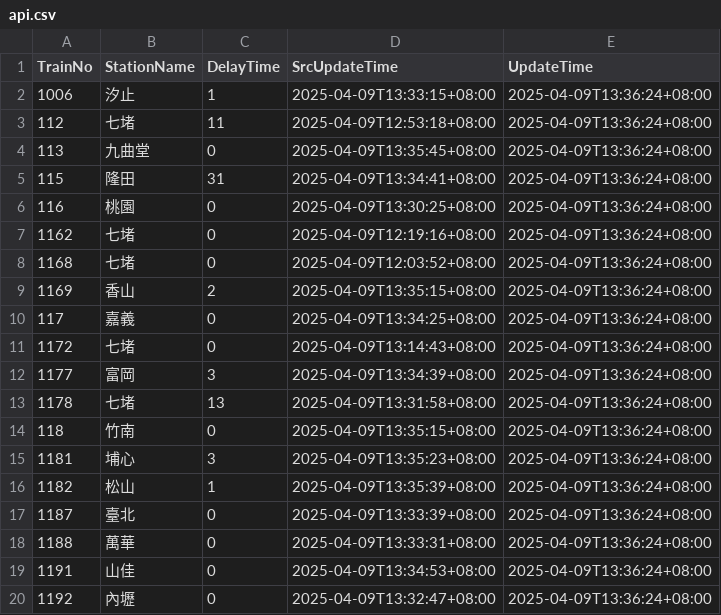
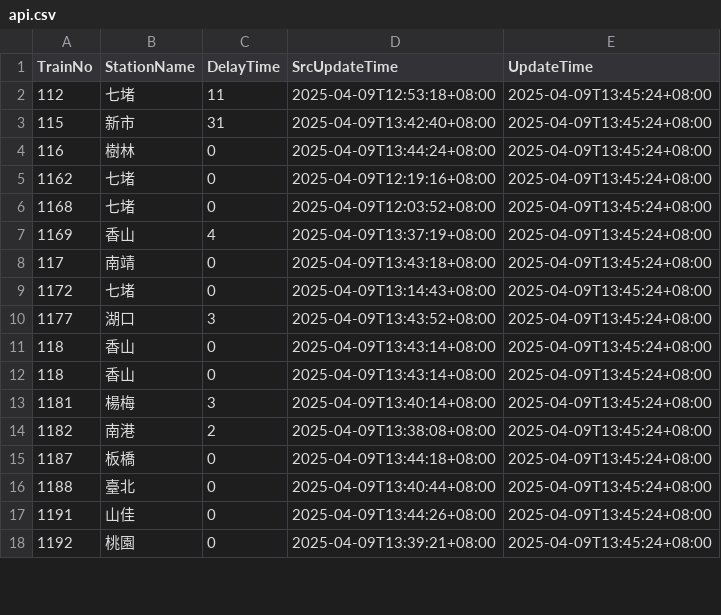
Before and after one commit to funfun0912/Open-Platform-Software-Mid, a CSV file: api.csv, drawn as a sheet; only a part is shown; the diff covers the shown part only.

Commit message:
Update data

```diff
--- a/api.csv
+++ b/api.csv
@@ -1,20 +1,18 @@
 TrainNo,StationName,DelayTime,SrcUpdateTime,UpdateTime
-1006,汐止,1,2025-04-09T13:33:15+08:00,2025-04-09T13:36:24+08:00
-112,七堵,11,2025-04-09T12:53:18+08:00,2025-04-09T13:36:24+08:00
-113,九曲堂,0,2025-04-09T13:35:45+08:00,2025-04-09T13:36:24+08:00
-115,隆田,31,2025-04-09T13:34:41+08:00,2025-04-09T13:36:24+08:00
-116,桃園,0,2025-04-09T13:30:25+08:00,2025-04-09T13:36:24+08:00
-1162,七堵,0,2025-04-09T12:19:16+08:00,2025-04-09T13:36:24+08:00
-1168,七堵,0,2025-04-09T12:03:52+08:00,2025-04-09T13:36:24+08:00
-1169,香山,2,2025-04-09T13:35:15+08:00,2025-04-09T13:36:24+08:00
-117,嘉義,0,2025-04-09T13:34:25+08:00,2025-04-09T13:36:24+08:00
-1172,七堵,0,2025-04-09T13:14:43+08:00,2025-04-09T13:36:24+08:00
-1177,富岡,3,2025-04-09T13:34:39+08:00,2025-04-09T13:36:24+08:00
-1178,七堵,13,2025-04-09T13:31:58+08:00,2025-04-09T13:36:24+08:00
-118,竹南,0,2025-04-09T13:35:15+08:00,2025-04-09T13:36:24+08:00
-1181,埔心,3,2025-04-09T13:35:23+08:00,2025-04-09T13:36:24+08:00
-1182,松山,1,2025-04-09T13:35:39+08:00,2025-04-09T13:36:24+08:00
-1187,臺北,0,2025-04-09T13:33:39+08:00,2025-04-09T13:36:24+08:00
-1188,萬華,0,2025-04-09T13:33:31+08:00,2025-04-09T13:36:24+08:00
-1191,山佳,0,2025-04-09T13:34:53+08:00,2025-04-09T13:36:24+08:00
-1192,內壢,0,2025-04-09T13:32:47+08:00,2025-04-09T13:36:24+08:00
+112,七堵,11,2025-04-09T12:53:18+08:00,2025-04-09T13:45:24+08:00
+115,新市,31,2025-04-09T13:42:40+08:00,2025-04-09T13:45:24+08:00
+116,樹林,0,2025-04-09T13:44:24+08:00,2025-04-09T13:45:24+08:00
+1162,七堵,0,2025-04-09T12:19:16+08:00,2025-04-09T13:45:24+08:00
+1168,七堵,0,2025-04-09T12:03:52+08:00,2025-04-09T13:45:24+08:00
+1169,香山,4,2025-04-09T13:37:19+08:00,2025-04-09T13:45:24+08:00
+117,南靖,0,2025-04-09T13:43:18+08:00,2025-04-09T13:45:24+08:00
+1172,七堵,0,2025-04-09T13:14:43+08:00,2025-04-09T13:45:24+08:00
+1177,湖口,3,2025-04-09T13:43:52+08:00,2025-04-09T13:45:24+08:00
+118,香山,0,2025-04-09T13:43:14+08:00,2025-04-09T13:45:24+08:00
+118,香山,0,2025-04-09T13:43:14+08:00,2025-04-09T13:45:24+08:00
+1181,楊梅,3,2025-04-09T13:40:14+08:00,2025-04-09T13:45:24+08:00
+1182,南港,2,2025-04-09T13:38:08+08:00,2025-04-09T13:45:24+08:00
+1187,板橋,0,2025-04-09T13:44:18+08:00,2025-04-09T13:45:24+08:00
+1188,臺北,0,2025-04-09T13:40:44+08:00,2025-04-09T13:45:24+08:00
+1191,山佳,0,2025-04-09T13:44:26+08:00,2025-04-09T13:45:24+08:00
+1192,桃園,0,2025-04-09T13:39:21+08:00,2025-04-09T13:45:24+08:00
```
Also changed, not shown: 2 added rows and 33 edited cells elsewhere in this file, 1 other file.
